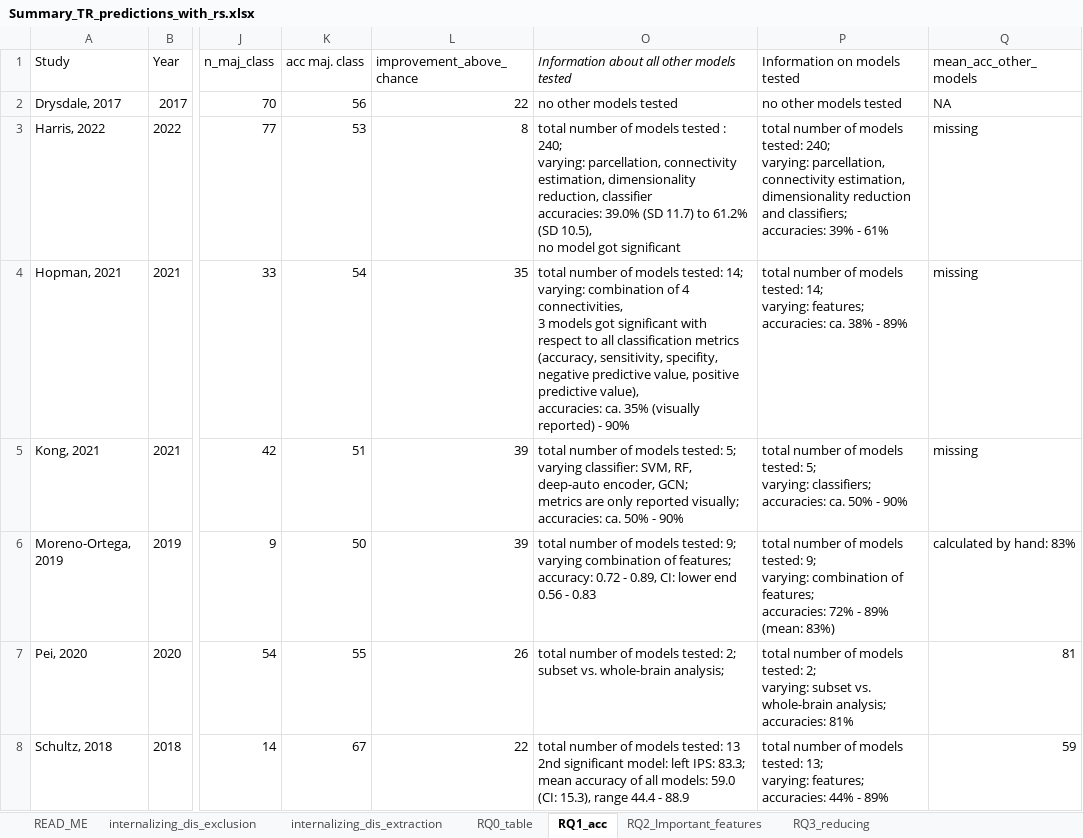
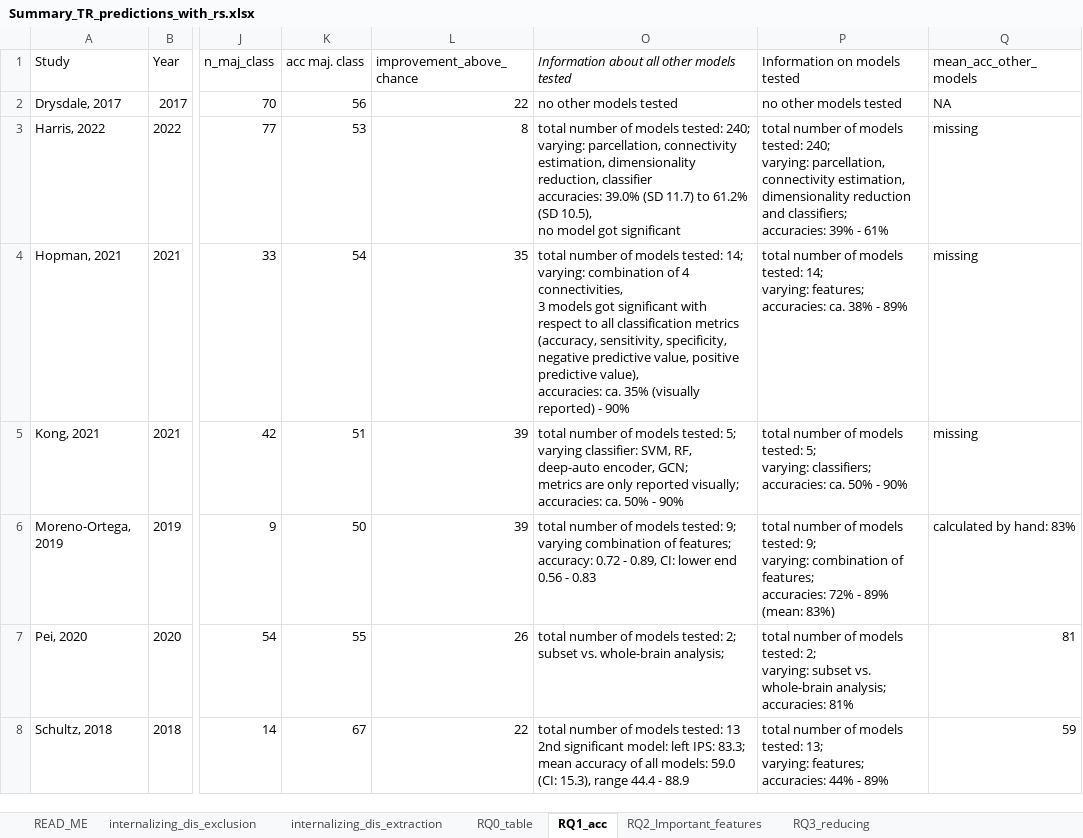
Before and after one commit to Charlotte-Marie/Systematic_review_treatment_outcome, an Excel workbook: Summary_TR_predictions_with_rs.xlsx, sheet RQ1_acc, drawn as a sheet; only a part is shown, gaps mark what is left out; values as stored, in another font and other column widths than the file's, no borders; table styles not drawn; ↵ is a line break in a cell; the diff covers the shown part only; the diff names each change by its address in the sheet, - before the commit and + after, or states it on an @@ line.

```diff
--- a/Summary_TR_predictions_with_rs.xlsx (sheet RQ1_acc)
+++ b/Summary_TR_predictions_with_rs.xlsx (sheet RQ1_acc)
-O3: …of models tested : 240; ↵ varying:…
+O3: …of models tested: 240; ↵ varying:…
-O4: …(accuracy, sensitivity, specifity, negative predictive…
+O4: …(accuracy, sensitivity, specificity, negative predictive…
```
Also changed, not shown: 9 edited cells elsewhere in this sheet, sheet internalizing_dis_extraction, sheet internalizing_dis_exclusion, sheet RQ2_Important_features, sheet RQ0_table, sheet READ_ME, sheet RQ3_reducing.
